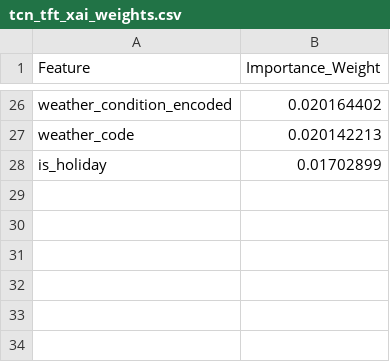
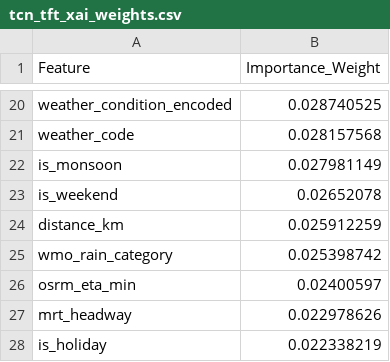
Before and after one commit to anmajharul/mirpur_traffic_pipeline, a CSV file: backend/tcn_tft_xai_weights.csv, drawn as a sheet; only a part is shown, gaps mark what is left out; addresses are those after the commit; the diff covers the shown part only; the diff names each change by its address in the sheet, - before the commit and + after, or states it on an @@ line.

```diff
--- a/backend/tcn_tft_xai_weights.csv
+++ b/backend/tcn_tft_xai_weights.csv
-B20 (Importance_Weight): 0.020164402
+B20 (Importance_Weight): 0.028740525
-B21 (Importance_Weight): 0.020142213
+B21 (Importance_Weight): 0.028157568
+row 22: is_monsoon | 0.027981149
+row 23: is_weekend | 0.02652078
+row 24: distance_km | 0.025912259
+row 25: wmo_rain_category | 0.025398742
+row 26: osrm_eta_min | 0.02400597
+row 27: mrt_headway | 0.022978626
-B28 (Importance_Weight): 0.01702899
+B28 (Importance_Weight): 0.022338219
```
Also changed, not shown: 9 added rows, 15 removed rows and 9 edited cells elsewhere in this file.
